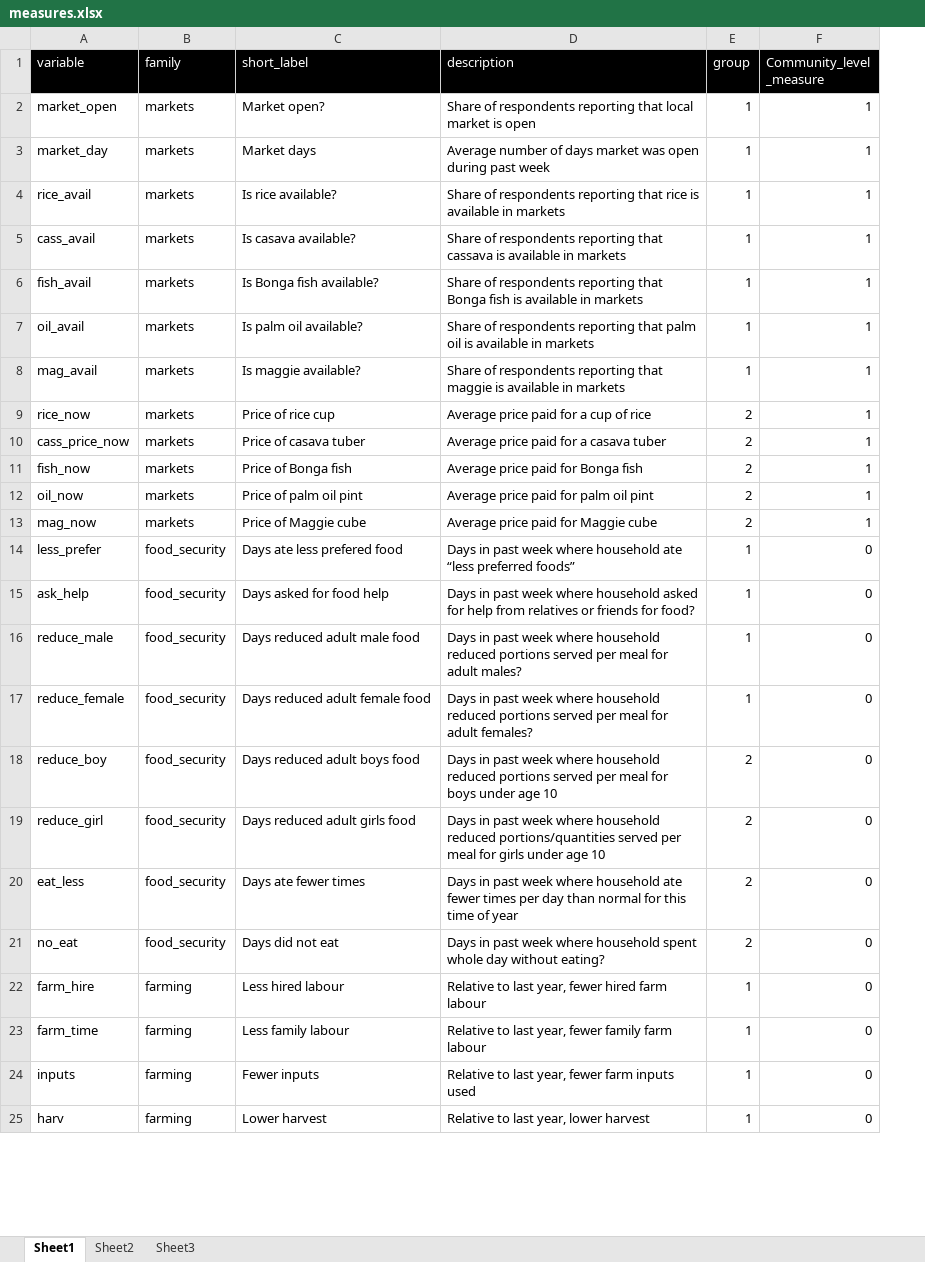
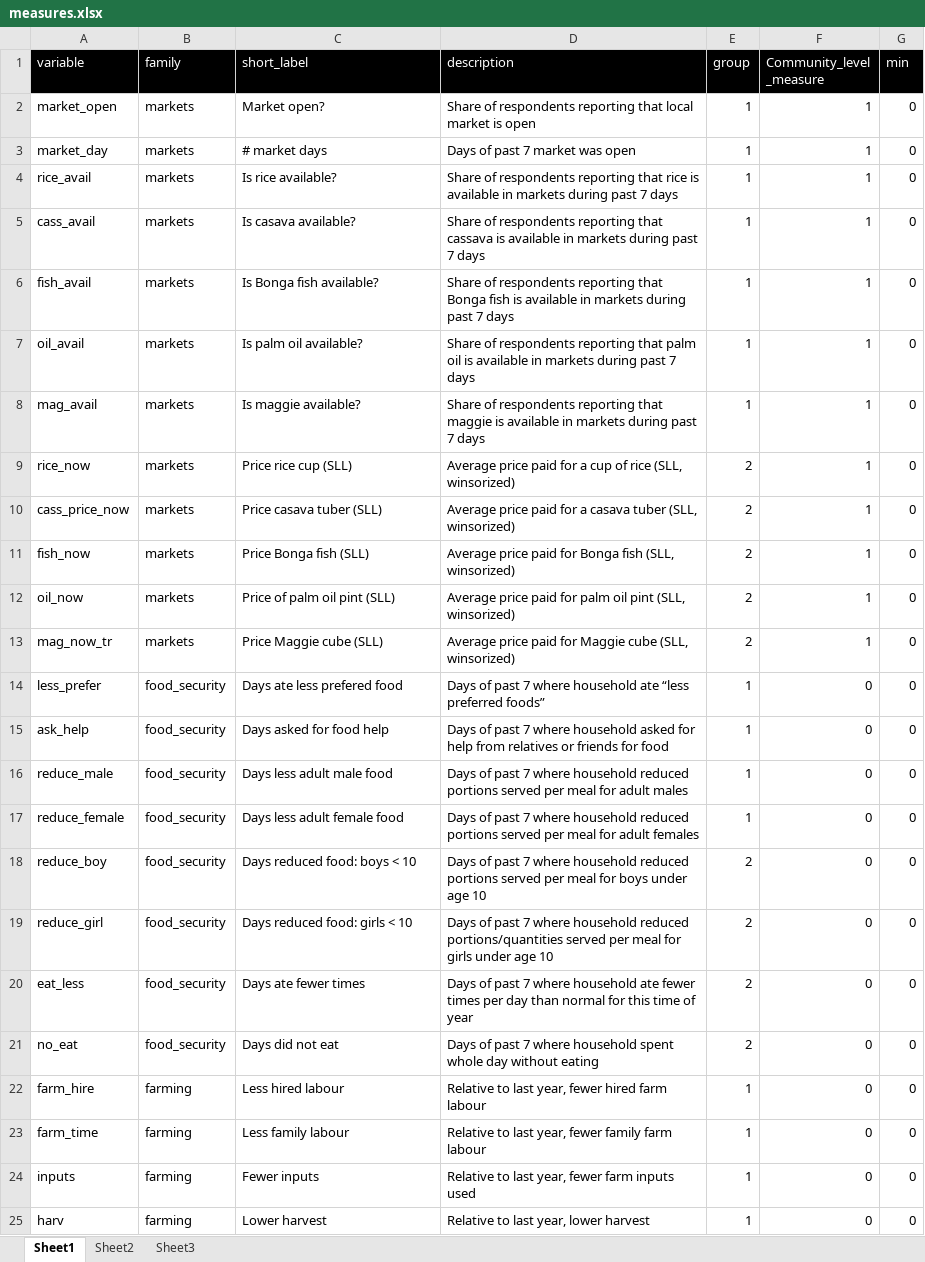
Before and after one commit to matmaxgeds/corona, an Excel workbook: docs/measures.xlsx, sheet Sheet1, drawn as a sheet; only a part is shown; values as stored, in another font and other column widths than the file's, no borders; the diff covers the shown part only; the diff names each change by its address in the sheet, - before the commit and + after, or states it on an @@ line.

```diff
--- a/docs/measures.xlsx (sheet Sheet1)
+++ b/docs/measures.xlsx (sheet Sheet1)
+column G (min), rows 2-25: all 0
-C3 (short_label): Market days
+C3 (short_label): # market days
-D3 (description): Average number of days market was open during past week
+D3 (description): Days of past 7 market was open
-D4 (description): …in markets
+D4 (description): …in markets during past 7 days
-D5 (description): …in markets
+D5 (description): …in markets during past 7 days
-D6 (description): …in markets
+D6 (description): …in markets during past 7 days
-D7 (description): …in markets
+D7 (description): …in markets during past 7 days
-D8 (description): …in markets
+D8 (description): …in markets during past 7 days
-C9 (short_label): Price of rice cup
+C9 (short_label): Price rice cup (SLL)
-D9 (description): Average price paid for a cup of rice
+D9 (description): Average price paid for a cup of rice (SLL, winsorized)
-C10 (short_label): Price of casava tuber
+C10 (short_label): Price casava tuber (SLL)
-D10 (description): …casava tuber
+D10 (description): …casava tuber (SLL, winsorized)
-C11 (short_label): Price of Bonga fish
+C11 (short_label): Price Bonga fish (SLL)
-D11 (description): Average price paid for Bonga fish
+D11 (description): Average price paid for Bonga fish (SLL, winsorized)
-C12 (short_label): Price of palm oil pint
+C12 (short_label): Price of palm oil pint (SLL)
-D12 (description): Average price paid for palm oil pint
+D12 (description): Average price paid for palm oil pint (SLL, winsorized)
-A13 (variable): mag_now
+A13 (variable): mag_now_tr
-C13 (short_label): Price of Maggie cube
+C13 (short_label): Price Maggie cube (SLL)
-D13 (description): Average price paid for Maggie cube
+D13 (description): Average price paid for Maggie cube (SLL, winsorized)
-D14 (description): Days in past week where household…
+D14 (description): Days of past 7 where household…
-D15 (description): Days in past week where household asked for help from relatives or friends for food?
+D15 (description): Days of past 7 where household asked for help from relatives or friends for food
-C16 (short_label): Days reduced adult male food
+C16 (short_label): Days less adult male food
-D16 (description): Days in past week where household reduced portions served per meal for adult males?
+D16 (description): Days of past 7 where household reduced portions served per meal for adult males
-C17 (short_label): Days reduced adult female food
+C17 (short_label): Days less adult female food
-D17 (description): Days in past week where household reduced portions served per meal for adult females?
+D17 (description): Days of past 7 where household reduced portions served per meal for adult females
-C18 (short_label): Days reduced adult boys food
+C18 (short_label): Days reduced food: boys < 10
-D18 (description): Days in past week where household…
+D18 (description): Days of past 7 where household…
-C19 (short_label): Days reduced adult girls food
+C19 (short_label): Days reduced food: girls < 10
-D19 (description): Days in past week where household…
+D19 (description): Days of past 7 where household…
-D20 (description): Days in past week where household…
+D20 (description): Days of past 7 where household…
-D21 (description): Days in past week where household spent whole day without eating?
+D21 (description): Days of past 7 where household spent whole day without eating
```
Also changed, not shown: 5 removed rows, 36 edited cells and cell formats elsewhere in this sheet, 2 other files.
